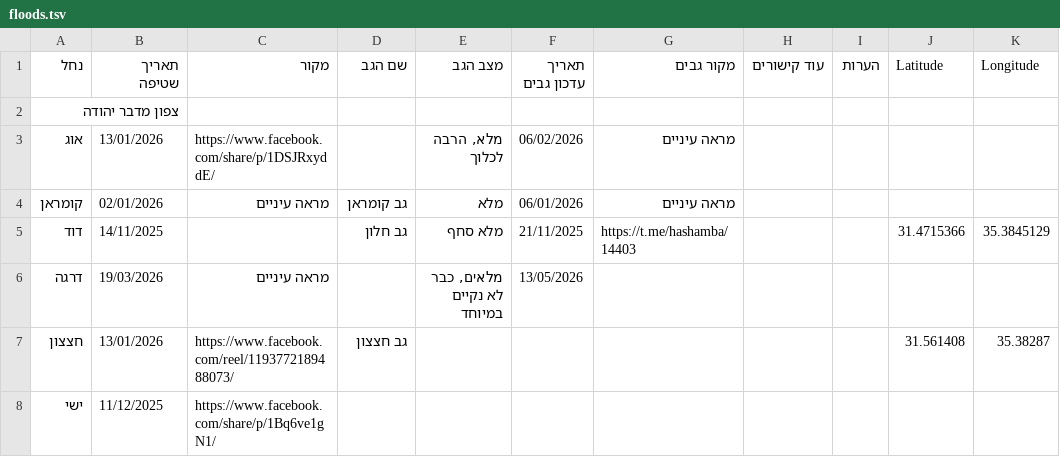
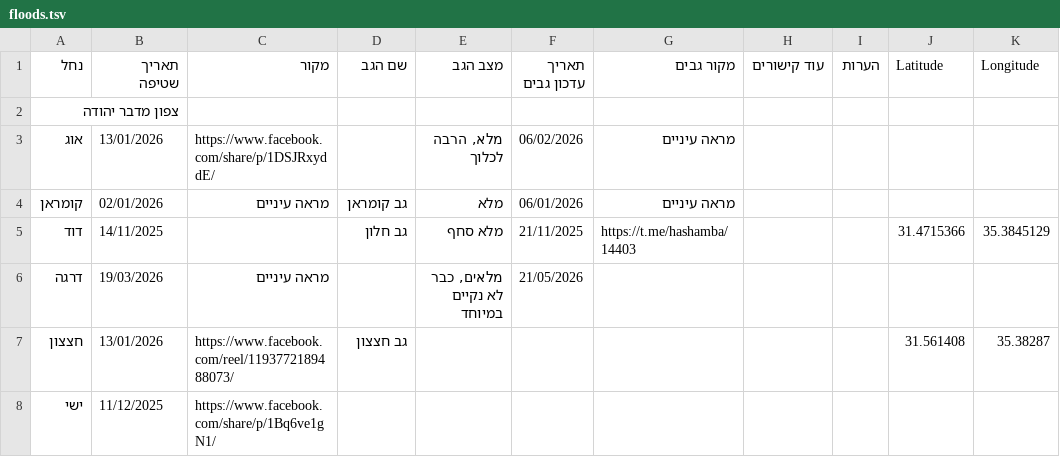
Before and after one commit to zstadler/IHMGeoJSONWaterholes, a TSV file: floods.tsv, drawn as a sheet; only a part is shown.

```diff
--- a/floods.tsv
+++ b/floods.tsv
@@ -5,3 +5,3 @@
 דוד	14/11/2025		גב חלון	מלא סחף	21/11/2025	https://t.me/hashamba/14403			31.4715366	35.3845129
-דרגה	19/03/2026	מראה עיניים		מלאים, כבר לא נקיים במיוחד	13/05/2026					
+דרגה	19/03/2026	מראה עיניים		מלאים, כבר לא נקיים במיוחד	21/05/2026					
 חצצון	13/01/2026	https://www.facebook.com/reel/1193772189488073/	גב חצצון						31.561408	35.38287
```
